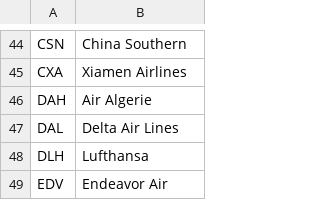
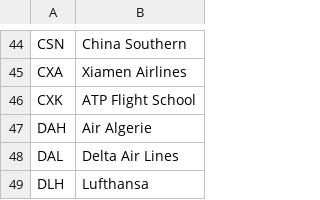
Before and after one commit to dpoler/FlightRadarCYD, a CSV file: airlines.csv, drawn as a sheet; only a part is shown, gaps mark what is left out; the shorter side is filled out with more unchanged rows; the diff names each change by its address in the sheet, - before the commit and + after, or states it on an @@ line.

Commit message:
airlines.csv: Add CXK

```diff
--- a/airlines.csv
+++ b/airlines.csv
+row 46: CXK | ATP Flight School
```
